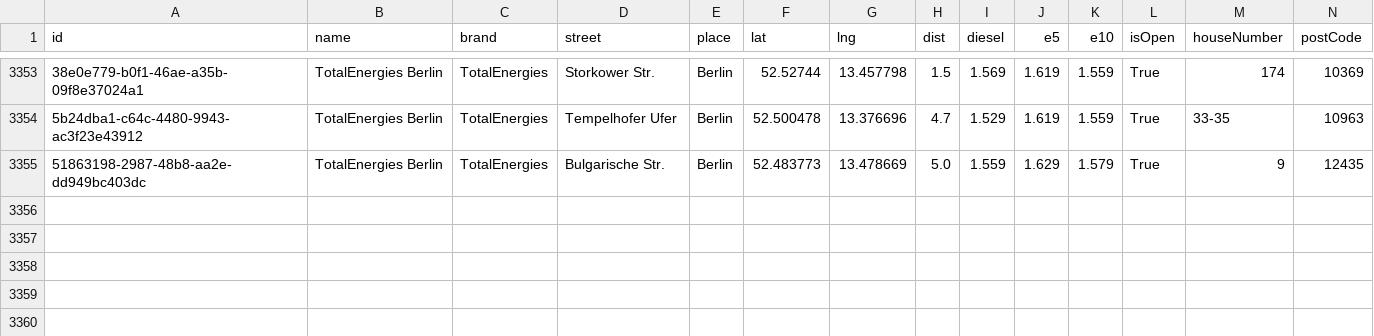
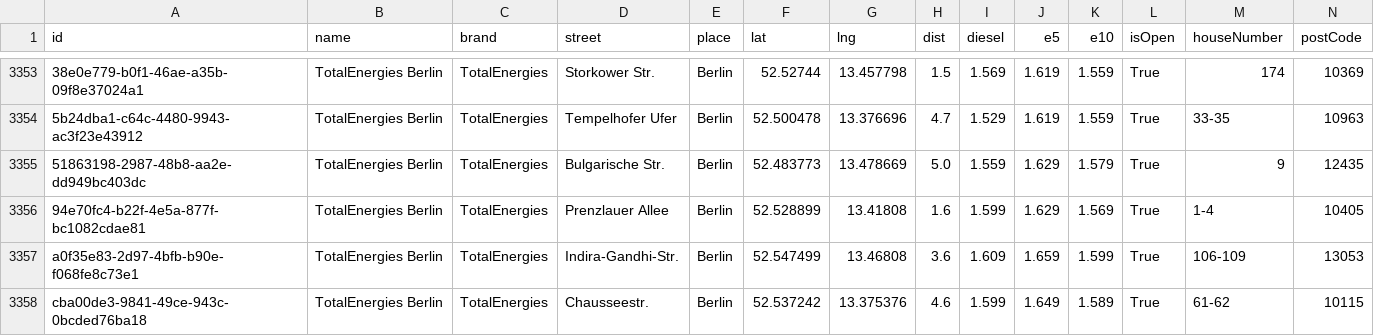
Before and after one commit to vineethmadambi/fuel-tracker, a CSV file: fuel_history.csv, drawn as a sheet; only a part is shown, gaps mark what is left out; rows hold the shown columns only; the diff names each change by its address in the sheet, - before the commit and + after, or states it on an @@ line.

```diff
--- a/fuel_history.csv
+++ b/fuel_history.csv
+row 3356: 94e70fc4-b22f-4e5a-877f-bc1082cdae81 | TotalEnergies Berlin | TotalEnergies | Prenzlauer Allee | Berlin | 52.528899 | 13.41808 | 1.6 | 1.599 | 1.629 | 1.569 | True | 1-4 | 10405
+row 3357: a0f35e83-2d97-4bfb-b90e-f068fe8c73e1 | TotalEnergies Berlin | TotalEnergies | Indira-Gandhi-Str. | Berlin | 52.547499 | 13.46808 | 3.6 | 1.609 | 1.659 | 1.599 | True | 106-109 | 13053
+row 3358: cba00de3-9841-49ce-943c-0bcded76ba18 | TotalEnergies Berlin | TotalEnergies | Chausseestr. | Berlin | 52.537242 | 13.375376 | 4.6 | 1.599 | 1.649 | 1.589 | True | 61-62 | 10115
```
